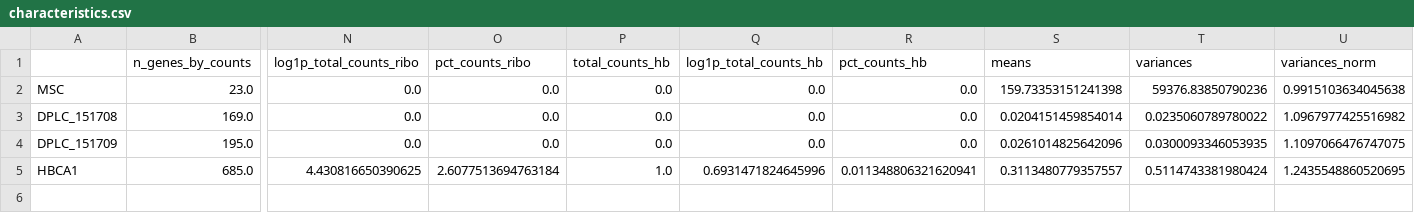
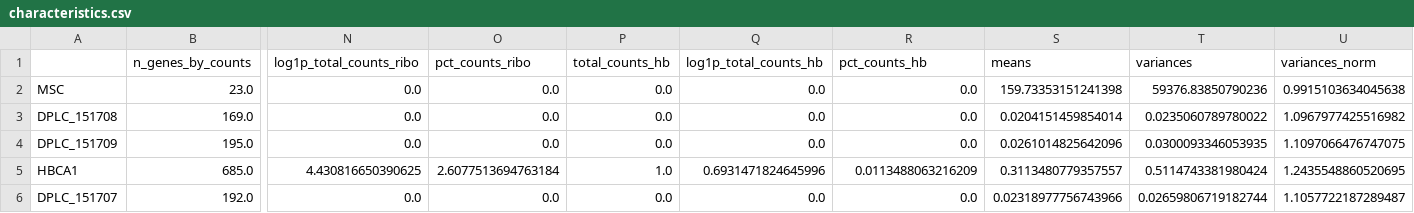
Before and after one commit to MostValue/cv-scdl3991, a CSV file: outputs/characteristics/characteristics.csv, drawn as a sheet; only a part is shown, gaps mark what is left out; rows hold the shown columns only; the diff names each change by its address in the sheet, - before the commit and + after, or states it on an @@ line.

```diff
--- a/outputs/characteristics/characteristics.csv
+++ b/outputs/characteristics/characteristics.csv
-R5 (pct_counts_hb): 0.011348806321620941
+R5 (pct_counts_hb): 0.0113488063216209
+row 6: DPLC_151707 | 192.0 | 0.0 | 0.0 | 0.0 | 0.0 | 0.0 | 0.02318977756743966 | 0.02659806719182744 | 1.1057722187289487
```
Also changed, not shown: 3 other files.
